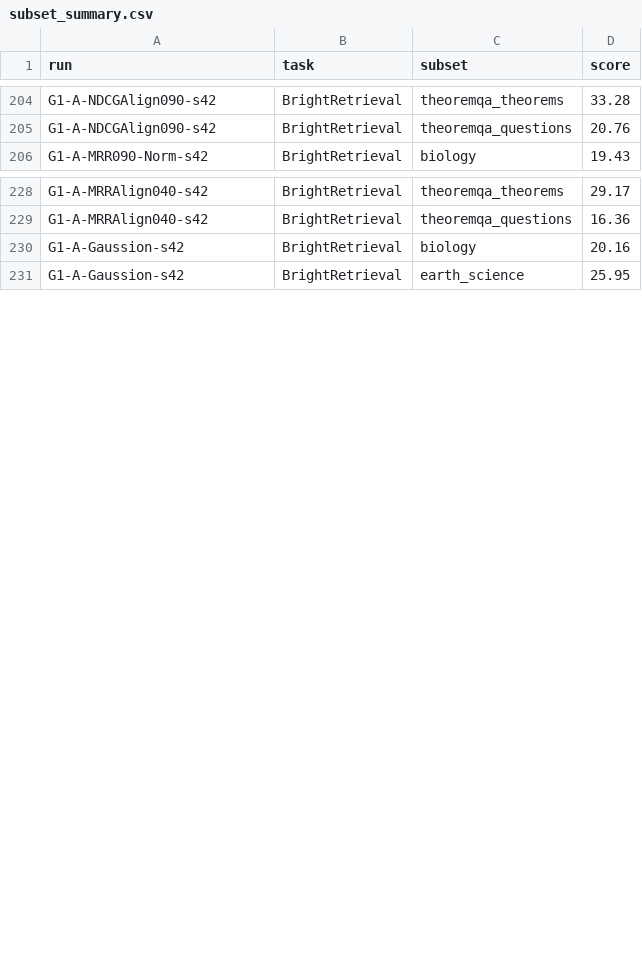
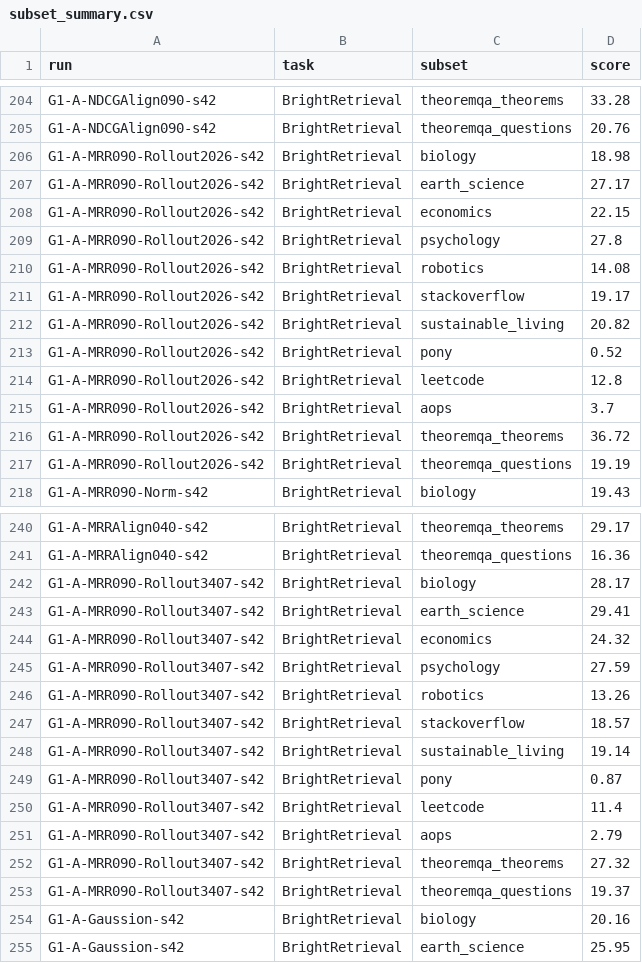
Before and after one commit to liuqi6777/E2Rank, a CSV file: paper/_summary/g1_bright/subset_summary.csv, drawn as a sheet; only a part is shown, gaps mark what is left out; the diff covers the shown part only; the diff names each change by its address in the sheet, - before the commit and + after, or states it on an @@ line.

```diff
--- a/paper/_summary/g1_bright/subset_summary.csv
+++ b/paper/_summary/g1_bright/subset_summary.csv
+row 206: G1-A-MRR090-Rollout2026-s42 | BrightRetrieval | biology | 18.98
+row 207: G1-A-MRR090-Rollout2026-s42 | BrightRetrieval | earth_science | 27.17
+row 208: G1-A-MRR090-Rollout2026-s42 | BrightRetrieval | economics | 22.15
+row 209: G1-A-MRR090-Rollout2026-s42 | BrightRetrieval | psychology | 27.8
+row 210: G1-A-MRR090-Rollout2026-s42 | BrightRetrieval | robotics | 14.08
+row 211: G1-A-MRR090-Rollout2026-s42 | BrightRetrieval | stackoverflow | 19.17
+row 212: G1-A-MRR090-Rollout2026-s42 | BrightRetrieval | sustainable_living | 20.82
+row 213: G1-A-MRR090-Rollout2026-s42 | BrightRetrieval | pony | 0.52
+row 214: G1-A-MRR090-Rollout2026-s42 | BrightRetrieval | leetcode | 12.8
+row 215: G1-A-MRR090-Rollout2026-s42 | BrightRetrieval | aops | 3.7
+row 216: G1-A-MRR090-Rollout2026-s42 | BrightRetrieval | theoremqa_theorems | 36.72
+row 217: G1-A-MRR090-Rollout2026-s42 | BrightRetrieval | theoremqa_questions | 19.19
+row 242: G1-A-MRR090-Rollout3407-s42 | BrightRetrieval | biology | 28.17
+row 243: G1-A-MRR090-Rollout3407-s42 | BrightRetrieval | earth_science | 29.41
+row 244: G1-A-MRR090-Rollout3407-s42 | BrightRetrieval | economics | 24.32
+row 245: G1-A-MRR090-Rollout3407-s42 | BrightRetrieval | psychology | 27.59
+row 246: G1-A-MRR090-Rollout3407-s42 | BrightRetrieval | robotics | 13.26
+row 247: G1-A-MRR090-Rollout3407-s42 | BrightRetrieval | stackoverflow | 18.57
+row 248: G1-A-MRR090-Rollout3407-s42 | BrightRetrieval | sustainable_living | 19.14
+row 249: G1-A-MRR090-Rollout3407-s42 | BrightRetrieval | pony | 0.87
+row 250: G1-A-MRR090-Rollout3407-s42 | BrightRetrieval | leetcode | 11.4
+row 251: G1-A-MRR090-Rollout3407-s42 | BrightRetrieval | aops | 2.79
+row 252: G1-A-MRR090-Rollout3407-s42 | BrightRetrieval | theoremqa_theorems | 27.32
+row 253: G1-A-MRR090-Rollout3407-s42 | BrightRetrieval | theoremqa_questions | 19.37
```
Also changed, not shown: 12 added rows elsewhere in this file, paper/_summary/g1_bright/run_summary.csv, 1 other file.
